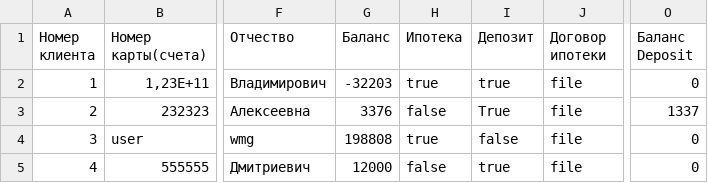
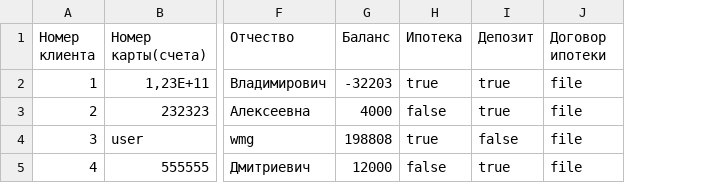
Before and after one commit to ris-22-3/bank, a CSV file: Bank/Data/UserDataBase.csv, drawn as a sheet; only a part is shown, gaps mark what is left out; the diff names each change by its address in the sheet, - before the commit and + after, or states it on an @@ line.

```diff
--- a/Bank/Data/UserDataBase.csv
+++ b/Bank/Data/UserDataBase.csv
-column O (Баланс Deposit), rows 2-5: 0 | 1337 | 0 | 0
-G3 (Баланс): 3376
+G3 (Баланс): 4000
-I3 (Депозит): True
+I3 (Депозит): true
```
Also changed, not shown: Bank/Data/2.csv, 1 other file.
